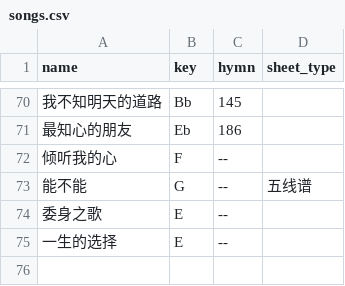
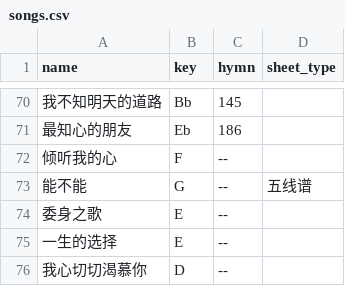
Before and after one commit to Lego-Songbook/lego-songbook-archived, a CSV file: docs/_data/songs.csv, drawn as a sheet; only a part is shown, gaps mark what is left out; the diff names each change by its address in the sheet, - before the commit and + after, or states it on an @@ line.

Commit message:
Add 我心切切渴慕你

```diff
--- a/docs/_data/songs.csv
+++ b/docs/_data/songs.csv
+row 76: 我心切切渴慕你 | D | --
```
